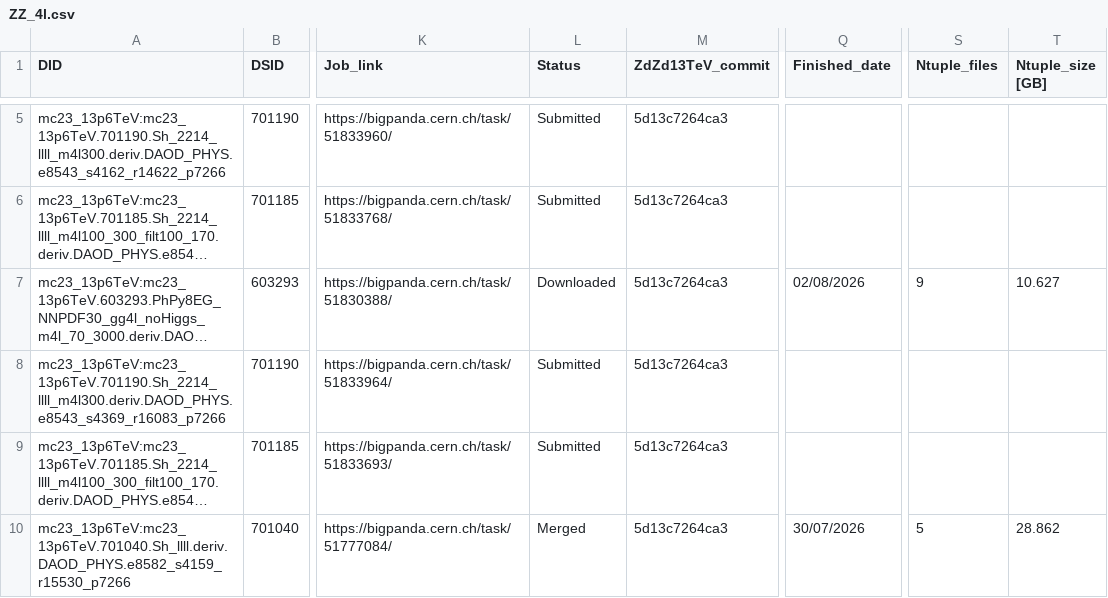
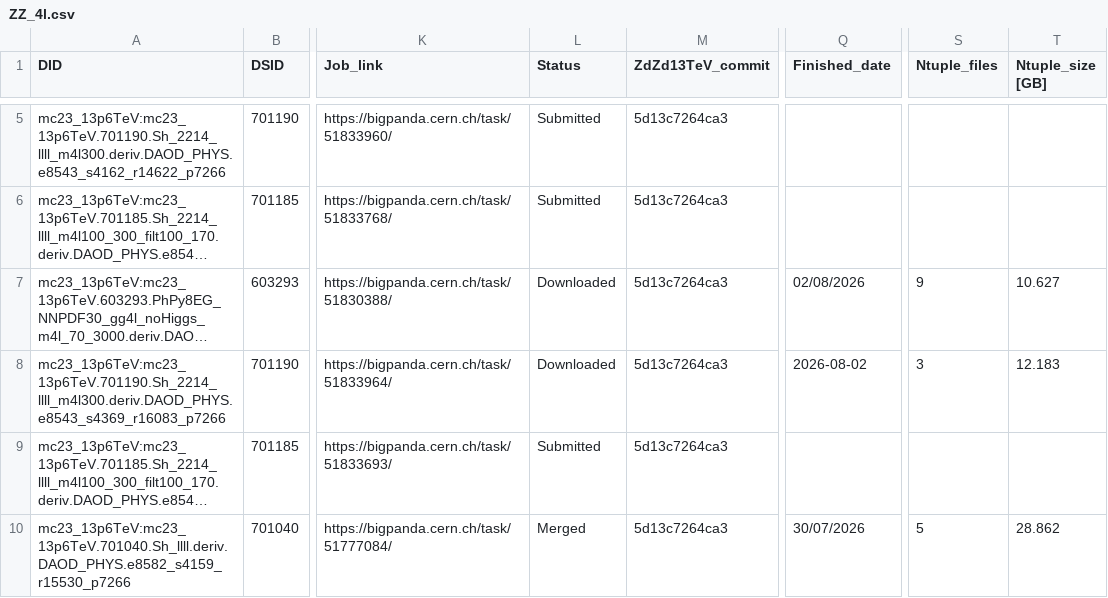
Before and after one commit to rsamconn/ZdZd_R3_production, a CSV file: data/ZZ_4l.csv, drawn as a sheet; only a part is shown, gaps mark what is left out; long unchanged cells end in …; the diff names each change by its address in the sheet, - before the commit and + after, or states it on an @@ line.

Commit message:
Added download details for DSID 701190, mc23e.

```diff
--- a/data/ZZ_4l.csv
+++ b/data/ZZ_4l.csv
-L8 (Status): Submitted
+L8 (Status): Downloaded
-Q8 (Finished_date): (empty)
+Q8 (Finished_date): 2026-08-02
-S8 (Ntuple_files): (empty)
+S8 (Ntuple_files): 3
-T8 (Ntuple_size [GB]): (empty)
+T8 (Ntuple_size [GB]): 12.183
```
